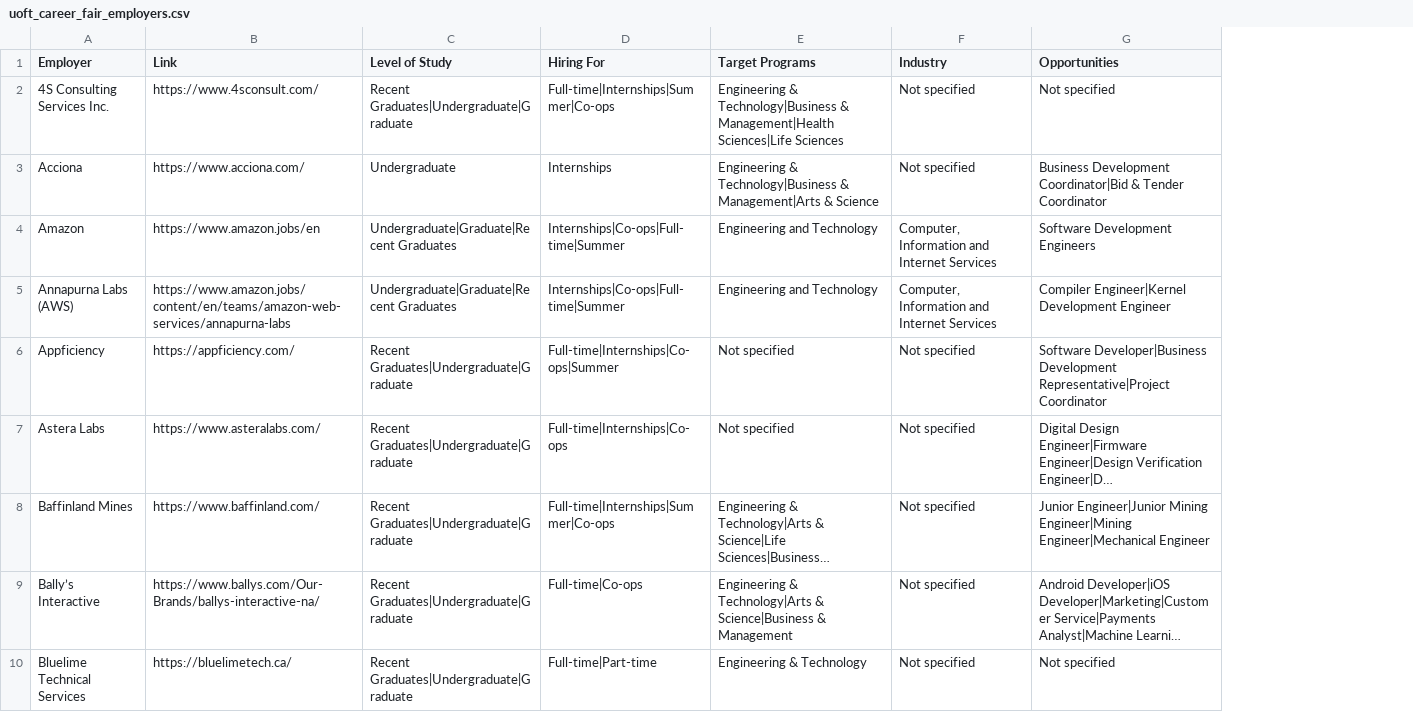
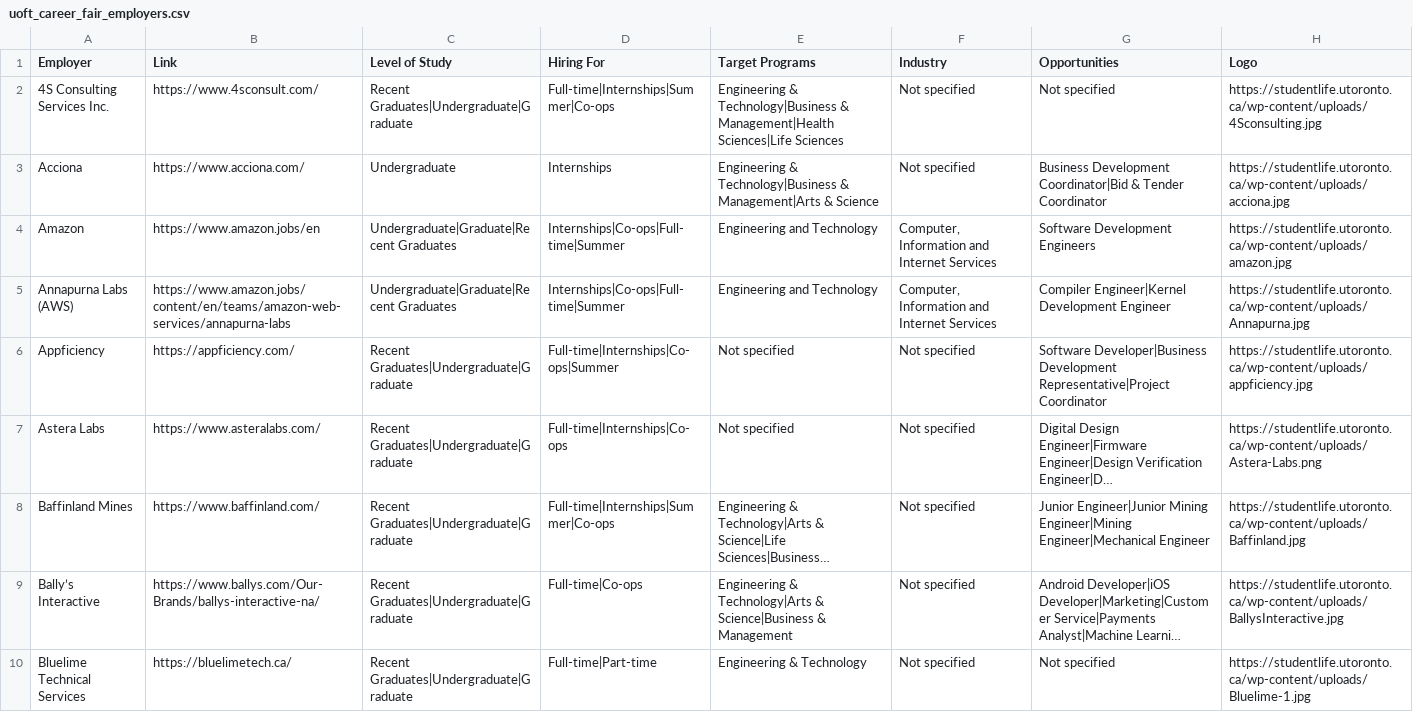
Before and after one commit to m4ggie/uoft-career-fair-dashboard, a CSV file: uoft_career_fair_employers.csv, drawn as a sheet; only a part is shown; long unchanged cells end in …; the diff names each change by its address in the sheet, - before the commit and + after, or states it on an @@ line.

Commit message:
added logos

```diff
--- a/uoft_career_fair_employers.csv
+++ b/uoft_career_fair_employers.csv
+column H (Logo), rows 2-10: https://studentlife.utoronto.ca/wp-content/uploads/4Sconsulting.jpg | https://studentlife.utoronto.ca/wp-content/uploads/acciona.jpg | https://studentlife.utoronto.ca/wp-content/uploads/amazon.jpg | https://studentlife.utoronto.ca/wp-content/uploads/Annapurna.jpg | https://studentlife.utoronto.ca/wp-content/uploads/appficiency.jpg | https://studentlife.utoronto.ca/wp-content/uploads/Astera-Labs.png | https://studentlife.utoronto.ca/wp-content/uploads/Baffinland.jpg | https://studentlife.utoronto.ca/wp-content/uploads/BallysInteractive.jpg | https://studentlife.utoronto.ca/wp-content/uploads/Bluelime-1.jpg
```
Also changed, not shown: 2 other files.
